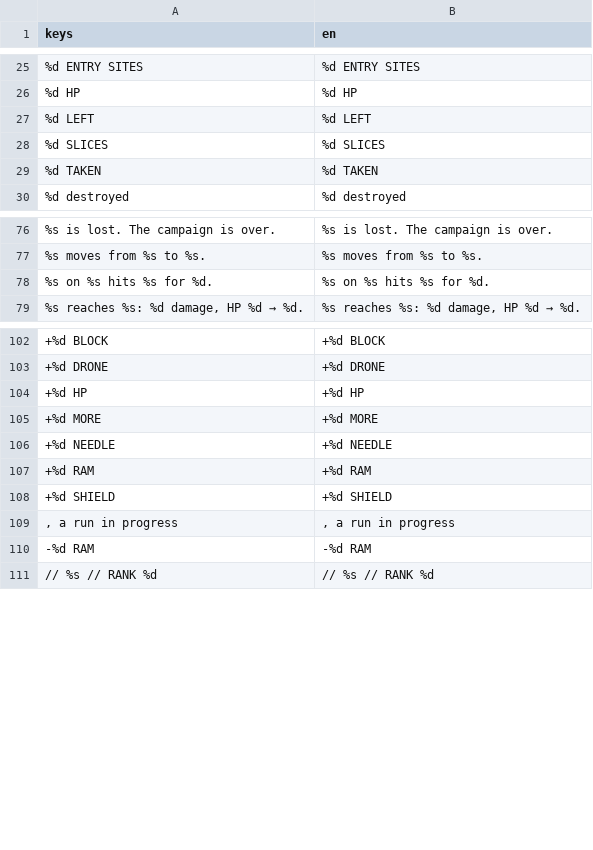
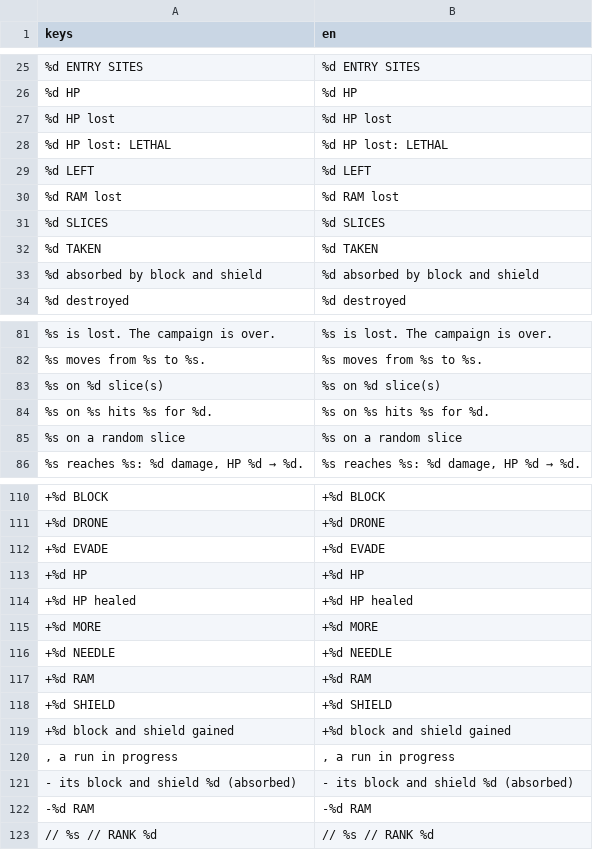
Before and after one commit to Noitues/REBEL_CELL, a CSV file: assets/text/strings.csv, drawn as a sheet; only a part is shown, gaps mark what is left out; the diff covers the shown part only; the diff names each change by its address in the sheet, - before the commit and + after, or states it on an @@ line.

```diff
--- a/assets/text/strings.csv
+++ b/assets/text/strings.csv
+row 27: %d HP lost | %d HP lost
+row 28: %d HP lost: LETHAL | %d HP lost: LETHAL
+row 30: %d RAM lost | %d RAM lost
+row 33: %d absorbed by block and shield | %d absorbed by block and shield
+row 83: %s on %d slice(s) | %s on %d slice(s)
+row 85: %s on a random slice | %s on a random slice
+row 112: +%d EVADE | +%d EVADE
+row 114: +%d HP healed | +%d HP healed
+row 119: +%d block and shield gained | +%d block and shield gained
+row 121: - its block and shield %d (absorbed) | - its block and shield %d (absorbed)
```
Also changed, not shown: 15 added rows, 2 removed rows and 10 edited cells elsewhere in this file, 1 other file.
